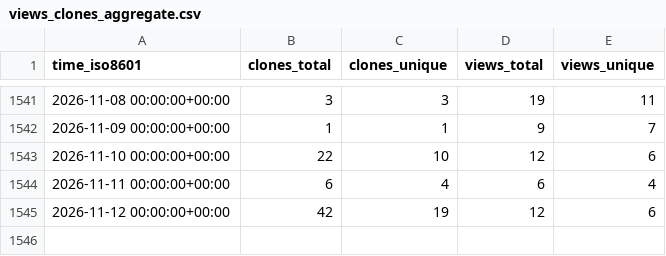
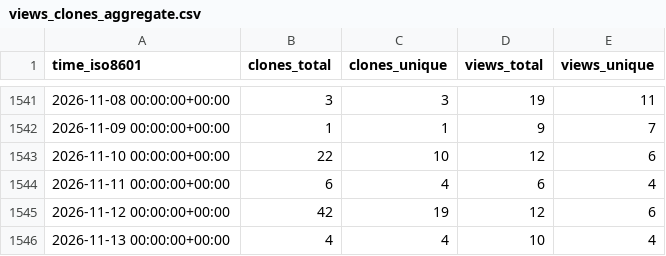
Before and after one commit to hgalytoby/MyselfAnimeDownloader, a CSV file: hgalytoby/MyselfAnimeDownloader/ghrs-data/views_clones_aggregate.csv, drawn as a sheet; only a part is shown, gaps mark what is left out; the diff names each change by its address in the sheet, - before the commit and + after, or states it on an @@ line.

```diff
--- a/hgalytoby/MyselfAnimeDownloader/ghrs-data/views_clones_aggregate.csv
+++ b/hgalytoby/MyselfAnimeDownloader/ghrs-data/views_clones_aggregate.csv
+row 1546: 2026-11-13 00:00:00+00:00 | 4 | 4 | 10 | 4
```
Also changed, not shown: 1 other file.
